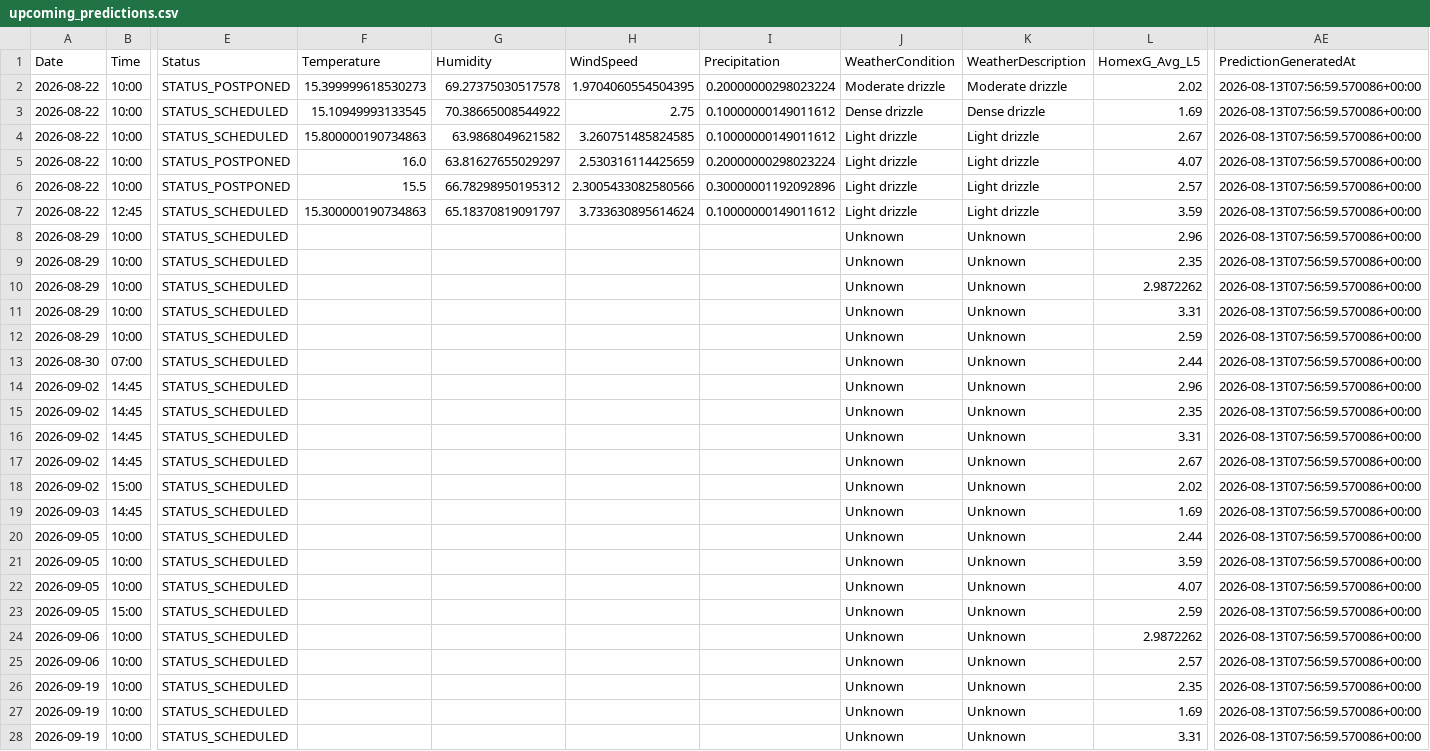
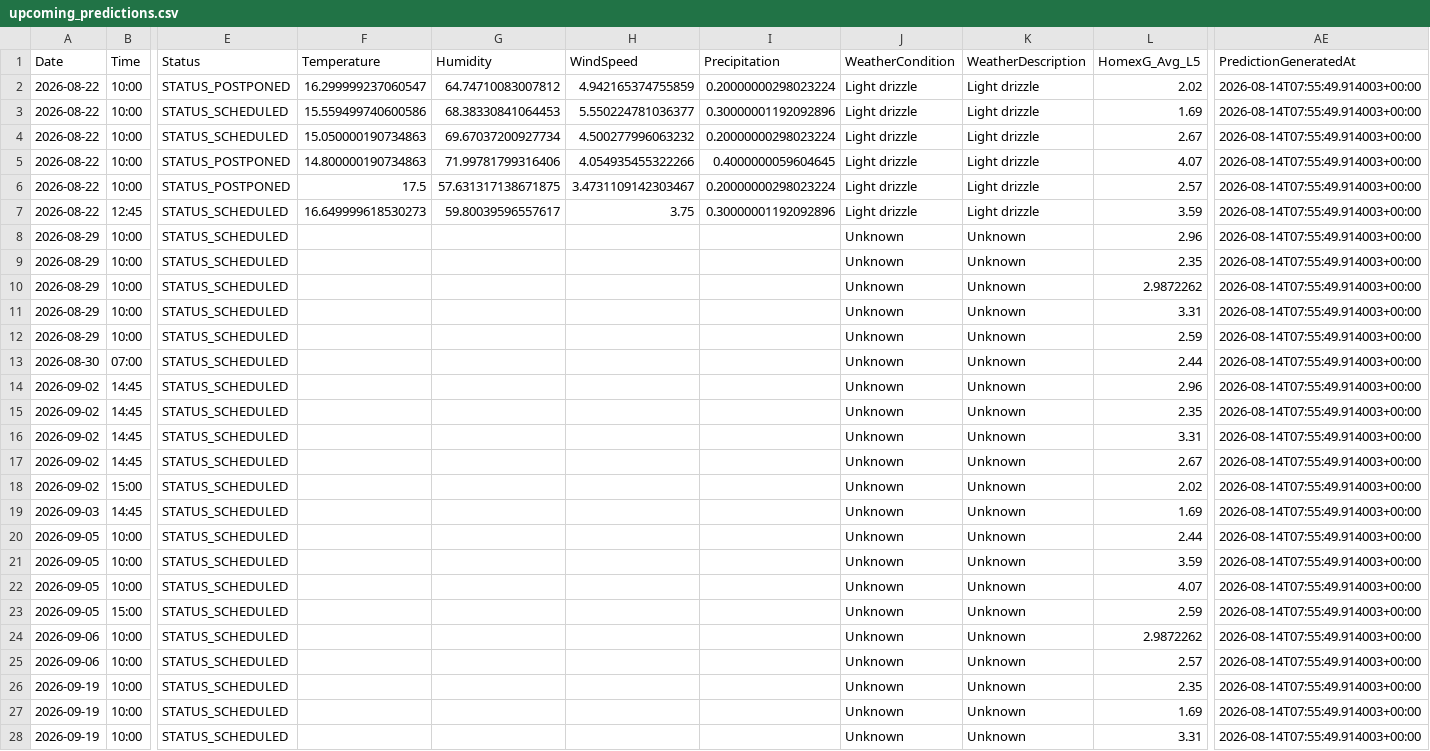
Before and after one commit to gmalbert/scotland-premiership, a CSV file: data_files/upcoming_predictions.csv, drawn as a sheet; only a part is shown, gaps mark what is left out; the diff covers the shown part only; the diff names each change by its address in the sheet, - before the commit and + after, or states it on an @@ line.

```diff
--- a/data_files/upcoming_predictions.csv
+++ b/data_files/upcoming_predictions.csv
-F2 (Temperature): 15.399999618530273
+F2 (Temperature): 16.299999237060547
-G2 (Humidity): 69.27375030517578
+G2 (Humidity): 64.74710083007812
-H2 (WindSpeed): 1.9704060554504395
+H2 (WindSpeed): 4.942165374755859
-J2 (WeatherCondition): Moderate drizzle
+J2 (WeatherCondition): Light drizzle
-K2 (WeatherDescription): Moderate drizzle
+K2 (WeatherDescription): Light drizzle
-AE2:AE28 (PredictionGeneratedAt): 2026-08-13T07:56:59.570086+00:00
+AE2:AE28 (PredictionGeneratedAt): 2026-08-14T07:55:49.914003+00:00
-F3 (Temperature): 15.10949993133545
+F3 (Temperature): 15.559499740600586
-G3 (Humidity): 70.38665008544922
+G3 (Humidity): 68.38330841064453
-H3 (WindSpeed): 2.75
+H3 (WindSpeed): 5.550224781036377
-I3 (Precipitation): 0.10000000149011612
+I3 (Precipitation): 0.30000001192092896
-J3 (WeatherCondition): Dense drizzle
+J3 (WeatherCondition): Light drizzle
-K3 (WeatherDescription): Dense drizzle
+K3 (WeatherDescription): Light drizzle
-F4 (Temperature): 15.800000190734863
+F4 (Temperature): 15.050000190734863
-G4 (Humidity): 63.9868049621582
+G4 (Humidity): 69.67037200927734
-H4 (WindSpeed): 3.260751485824585
+H4 (WindSpeed): 4.500277996063232
-I4 (Precipitation): 0.10000000149011612
+I4 (Precipitation): 0.20000000298023224
-F5 (Temperature): 16.0
+F5 (Temperature): 14.800000190734863
-G5 (Humidity): 63.81627655029297
+G5 (Humidity): 71.99781799316406
-H5 (WindSpeed): 2.530316114425659
+H5 (WindSpeed): 4.054935455322266
-I5 (Precipitation): 0.20000000298023224
+I5 (Precipitation): 0.4000000059604645
-F6 (Temperature): 15.5
+F6 (Temperature): 17.5
-G6 (Humidity): 66.78298950195312
+G6 (Humidity): 57.631317138671875
-H6 (WindSpeed): 2.3005433082580566
+H6 (WindSpeed): 3.4731109142303467
-I6 (Precipitation): 0.30000001192092896
+I6 (Precipitation): 0.20000000298023224
-F7 (Temperature): 15.300000190734863
+F7 (Temperature): 16.649999618530273
-G7 (Humidity): 65.18370819091797
+G7 (Humidity): 59.80039596557617
-H7 (WindSpeed): 3.733630895614624
+H7 (WindSpeed): 3.75
-I7 (Precipitation): 0.10000000149011612
+I7 (Precipitation): 0.30000001192092896
```
Also changed, not shown: 9 edited cells elsewhere in this file, data_files/all_teams.csv, data_files/poisson_metrics_history.csv, 9 other files.
